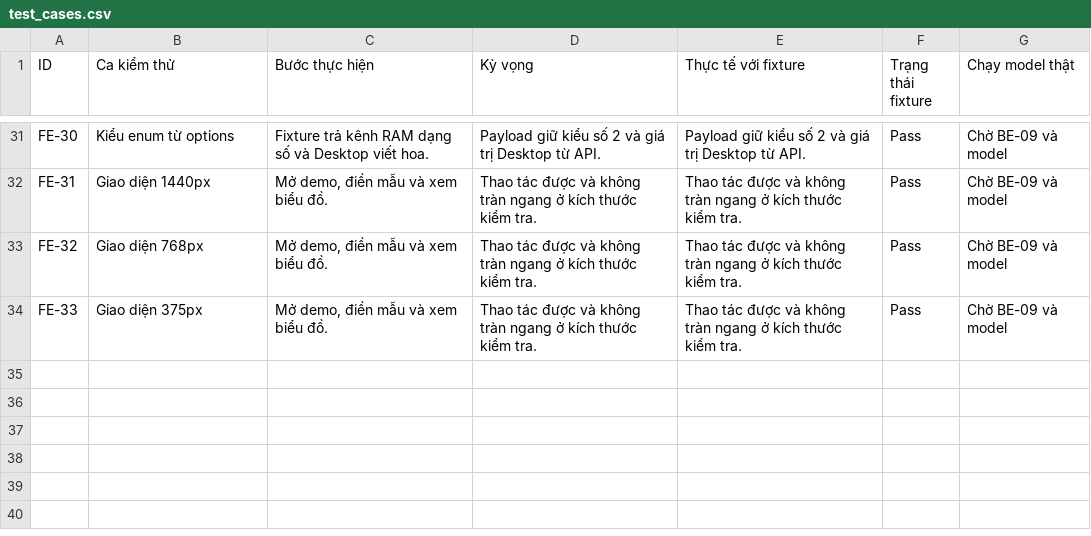
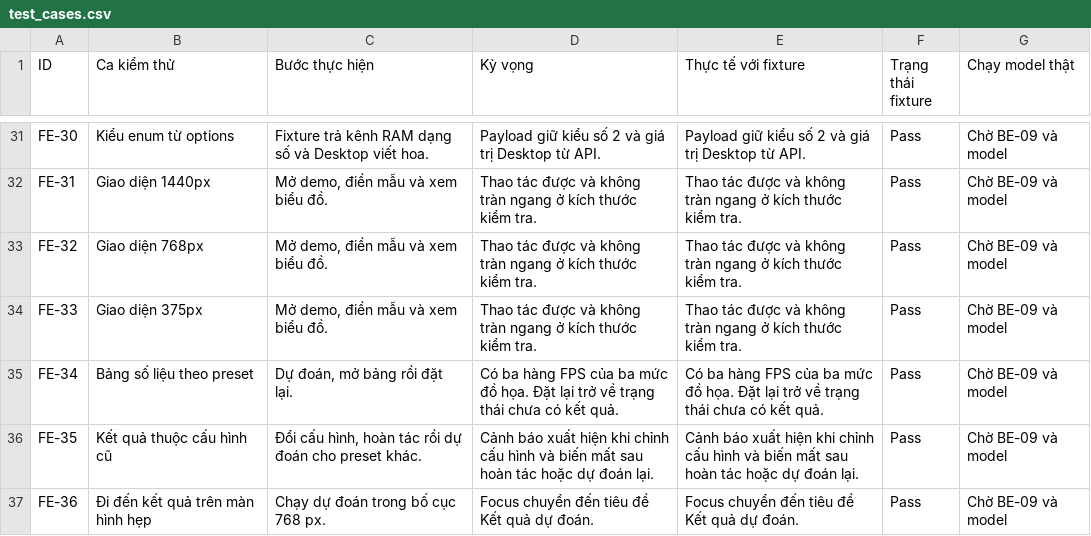
Before and after one commit to NghialearnIT/gaming-performance-ml, a CSV file: docs/test_cases.csv, drawn as a sheet; only a part is shown, gaps mark what is left out; the diff names each change by its address in the sheet, - before the commit and + after, or states it on an @@ line.

```diff
--- a/docs/test_cases.csv
+++ b/docs/test_cases.csv
+row 35: FE-34 | Bảng số liệu theo preset | Dự đoán, mở bảng rồi đặt lại. | Có ba hàng FPS của ba mức đồ họa. Đặt lại trở về trạng thái chưa có kết quả. | Có ba hàng FPS của ba mức đồ họa. Đặt lại trở về trạng thái chưa có kết quả. | Pass | Chờ BE-09 và model
+row 36: FE-35 | Kết quả thuộc cấu hình cũ | Đổi cấu hình, hoàn tác rồi dự đoán cho preset khác. | Cảnh báo xuất hiện khi chỉnh cấu hình và biến mất sau hoàn tác hoặc dự đoán lại. | Cảnh báo xuất hiện khi chỉnh cấu hình và biến mất sau hoàn tác hoặc dự đoán lại. | Pass | Chờ BE-09 và model
+row 37: FE-36 | Đi đến kết quả trên màn hình hẹp | Chạy dự đoán trong bố cục 768 px. | Focus chuyển đến tiêu đề Kết quả dự đoán. | Focus chuyển đến tiêu đề Kết quả dự đoán. | Pass | Chờ BE-09 và model
```
Also changed, not shown: 16 other files.
